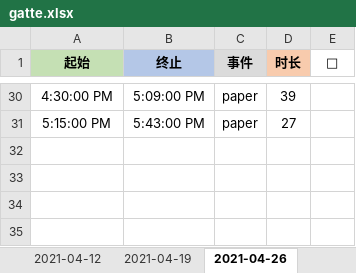
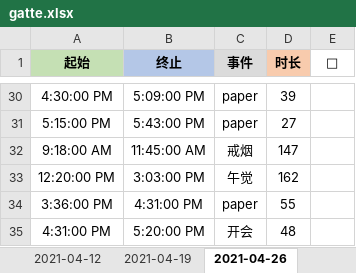
Before and after one commit to Joiner12/Notes, an Excel workbook: gatte.xlsx, sheet 2021-04-26, drawn as a sheet; only a part is shown, gaps mark what is left out; values as stored, in another font and other column widths than the file's, no borders; conditional formats not drawn; the diff names each change by its address in the sheet, - before the commit and + after, or states it on an @@ line.

```diff
--- a/gatte.xlsx (sheet 2021-04-26)
+++ b/gatte.xlsx (sheet 2021-04-26)
+row 32: 9:18:00 AM | 11:45:00 AM | 戒烟 | 147
+row 33: 12:20:00 PM | 3:03:00 PM | 午觉 | 162
+row 34: 3:36:00 PM | 4:31:00 PM | paper | 55
+row 35: 4:31:00 PM | 5:20:00 PM | 开会 | 48
```
Also changed, not shown: 1 other file.
